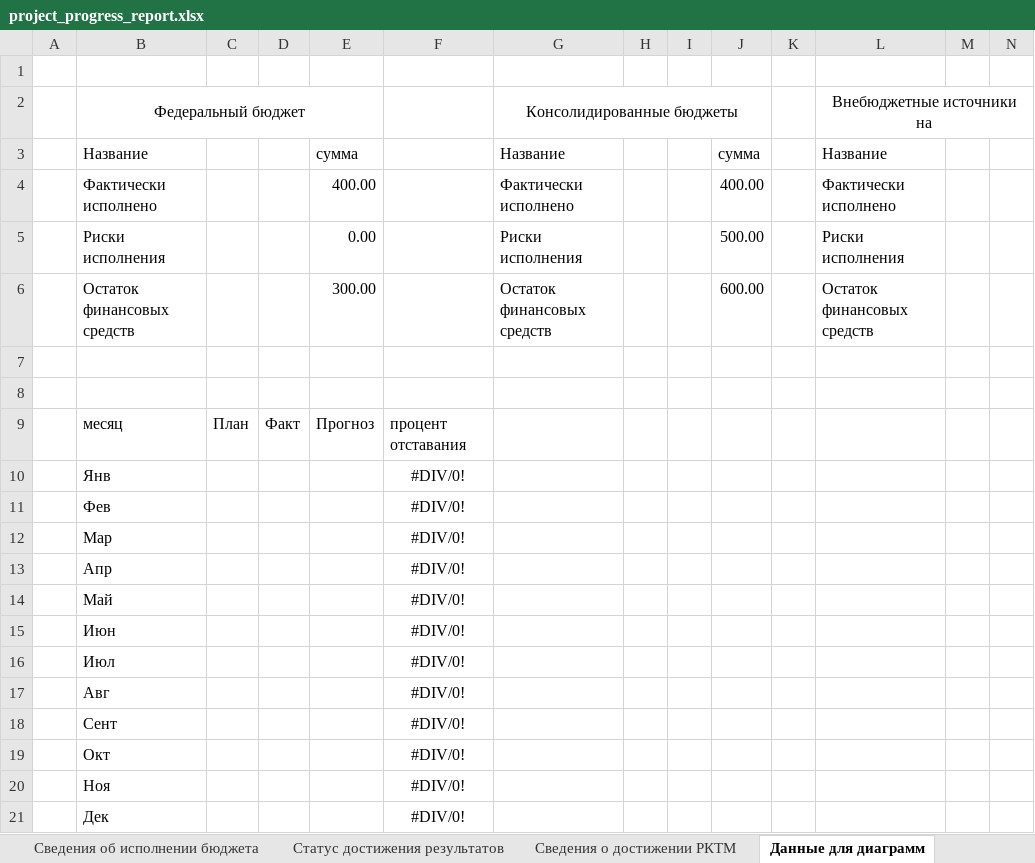
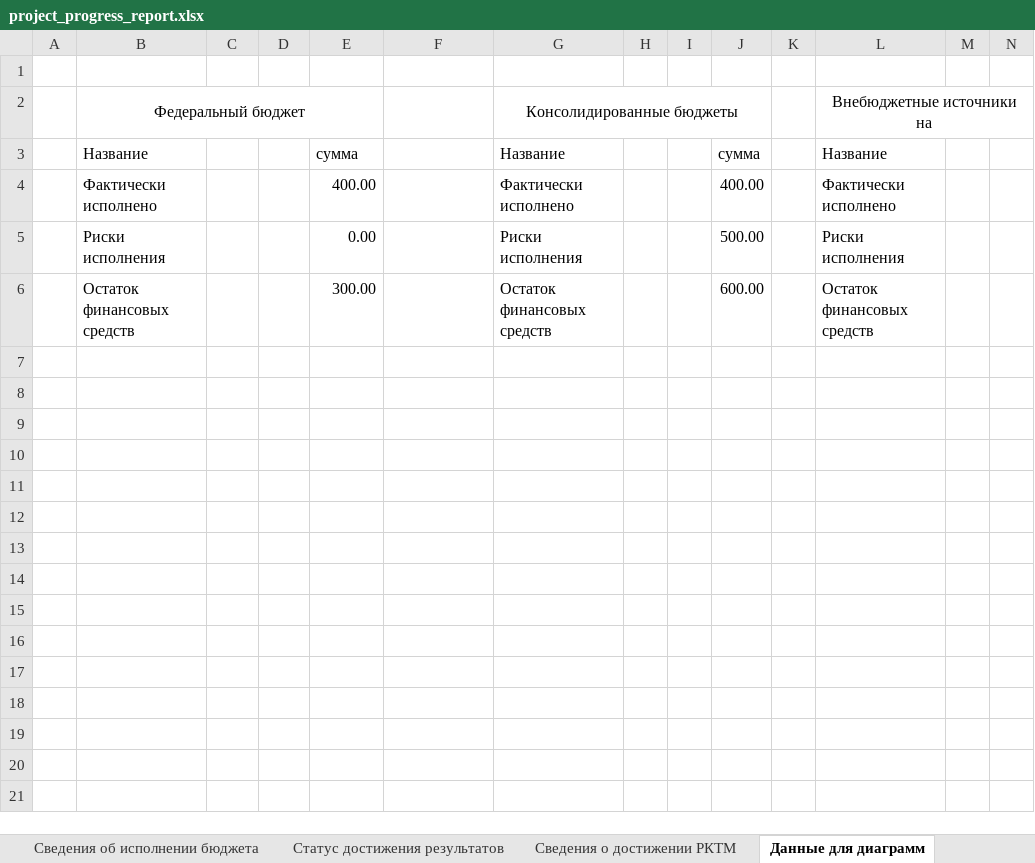
Before and after one commit to sibdigital/opsd, an Excel workbook: app/reports/templates/project_progress_report.xlsx, sheet Данные для диаграмм, drawn as a sheet; only a part is shown; values as stored, in another font and other column widths than the file's, no borders; table styles not drawn; rows hold the shown columns only; the diff names each change by its address in the sheet, - before the commit and + after, or states it on an @@ line.

```diff
--- a/app/reports/templates/project_progress_report.xlsx (sheet Данные для диаграмм)
+++ b/app/reports/templates/project_progress_report.xlsx (sheet Данные для диаграмм)
-row 7: (empty)
-row 8: (empty)
-row 9:  | месяц | План | Факт | Прогноз | процент отставания
-row 10:  | Янв |  |  |  | #DIV/0!
-row 11:  | Фев |  |  |  | #DIV/0!
-row 12:  | Мар |  |  |  | #DIV/0!
-row 13:  | Апр |  |  |  | #DIV/0!
-row 14:  | Май |  |  |  | #DIV/0!
-row 15:  | Июн |  |  |  | #DIV/0!
-row 16:  | Июл |  |  |  | #DIV/0!
-row 17:  | Авг |  |  |  | #DIV/0!
-row 18:  | Сент |  |  |  | #DIV/0!
-row 19:  | Окт |  |  |  | #DIV/0!
-row 20:  | Ноя |  |  |  | #DIV/0!
-row 21:  | Дек |  |  |  | #DIV/0!
```
Also changed, not shown: charts or pictures, 3 other files.
